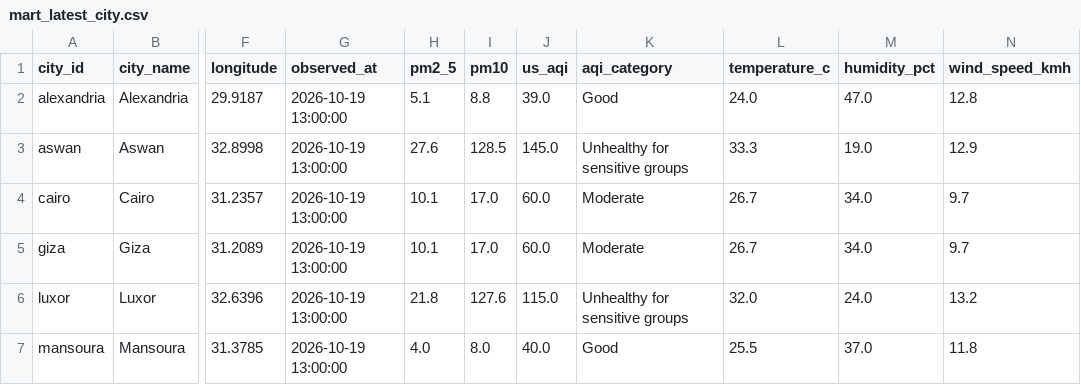
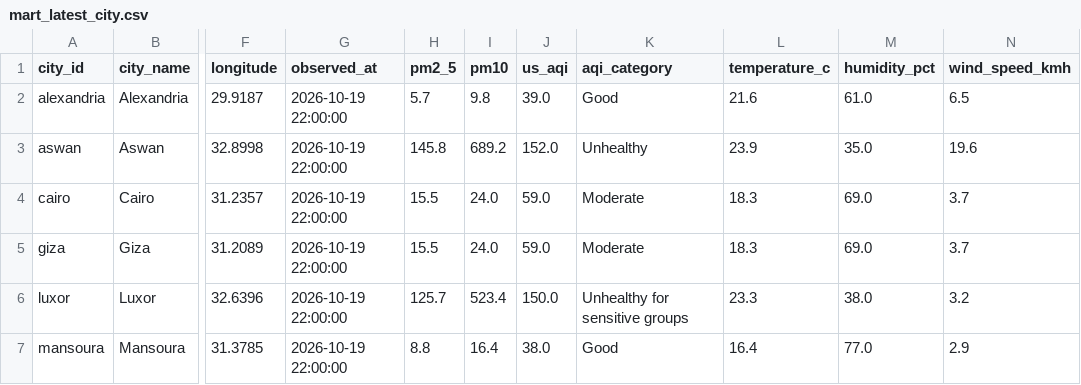
Before and after one commit to mazenelnaghy-code/egypt-air-quality, a CSV file: docs/data/mart_latest_city.csv, drawn as a sheet; only a part is shown, gaps mark what is left out; the diff covers the shown part only; the diff names each change by its address in the sheet, - before the commit and + after, or states it on an @@ line.

```diff
--- a/docs/data/mart_latest_city.csv
+++ b/docs/data/mart_latest_city.csv
-G2:G7 (observed_at): 2026-10-19 13:00:00
+G2:G7 (observed_at): 2026-10-19 22:00:00
-H2 (pm2_5): 5.1
+H2 (pm2_5): 5.7
-I2 (pm10): 8.8
+I2 (pm10): 9.8
-L2 (temperature_c): 24.0
+L2 (temperature_c): 21.6
-M2 (humidity_pct): 47.0
+M2 (humidity_pct): 61.0
-N2 (wind_speed_kmh): 12.8
+N2 (wind_speed_kmh): 6.5
-H3 (pm2_5): 27.6
+H3 (pm2_5): 145.8
-I3 (pm10): 128.5
+I3 (pm10): 689.2
-J3 (us_aqi): 145.0
+J3 (us_aqi): 152.0
-K3 (aqi_category): Unhealthy for sensitive groups
+K3 (aqi_category): Unhealthy
-L3 (temperature_c): 33.3
+L3 (temperature_c): 23.9
-M3 (humidity_pct): 19.0
+M3 (humidity_pct): 35.0
-N3 (wind_speed_kmh): 12.9
+N3 (wind_speed_kmh): 19.6
-H4:H5 (pm2_5): 10.1
+H4:H5 (pm2_5): 15.5
-I4:I5 (pm10): 17.0
+I4:I5 (pm10): 24.0
-J4:J5 (us_aqi): 60.0
+J4:J5 (us_aqi): 59.0
-L4:L5 (temperature_c): 26.7
+L4:L5 (temperature_c): 18.3
-M4:M5 (humidity_pct): 34.0
+M4:M5 (humidity_pct): 69.0
-N4:N5 (wind_speed_kmh): 9.7
+N4:N5 (wind_speed_kmh): 3.7
-H6 (pm2_5): 21.8
+H6 (pm2_5): 125.7
-I6 (pm10): 127.6
+I6 (pm10): 523.4
-J6 (us_aqi): 115.0
+J6 (us_aqi): 150.0
-L6 (temperature_c): 32.0
+L6 (temperature_c): 23.3
-M6 (humidity_pct): 24.0
+M6 (humidity_pct): 38.0
-N6 (wind_speed_kmh): 13.2
+N6 (wind_speed_kmh): 3.2
-H7 (pm2_5): 4.0
+H7 (pm2_5): 8.8
-I7 (pm10): 8.0
+I7 (pm10): 16.4
-J7 (us_aqi): 40.0
+J7 (us_aqi): 38.0
-L7 (temperature_c): 25.5
+L7 (temperature_c): 16.4
-M7 (humidity_pct): 37.0
+M7 (humidity_pct): 77.0
-N7 (wind_speed_kmh): 11.8
+N7 (wind_speed_kmh): 2.9
```
Also changed, not shown: 14 edited cells elsewhere in this file, docs/data/mart_daily_city.csv, docs/data/mart_hourly_profile.csv, 6 other files.
